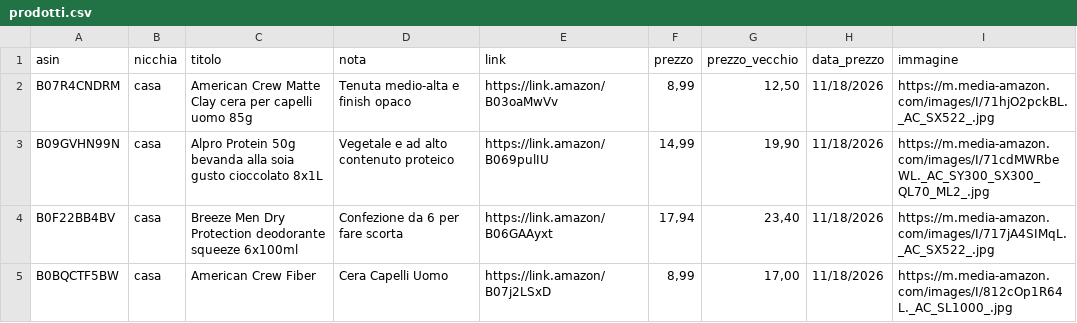
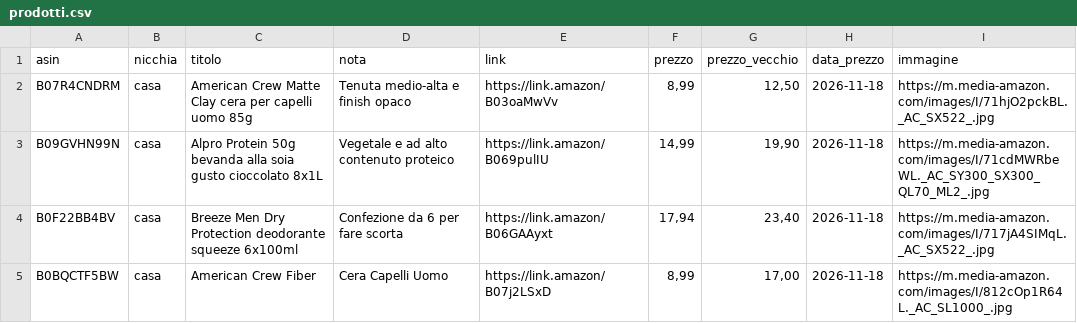
Before and after one commit to marcolove/TheOffersClub, a CSV file: data/prodotti.csv, drawn as a sheet; the diff names each change by its address in the sheet, - before the commit and + after, or states it on an @@ line.

Commit message:
Add files via upload

```diff
--- a/data/prodotti.csv
+++ b/data/prodotti.csv
-H2:H5 (data_prezzo): 11/18/2026
+H2:H5 (data_prezzo): 2026-11-18
```
